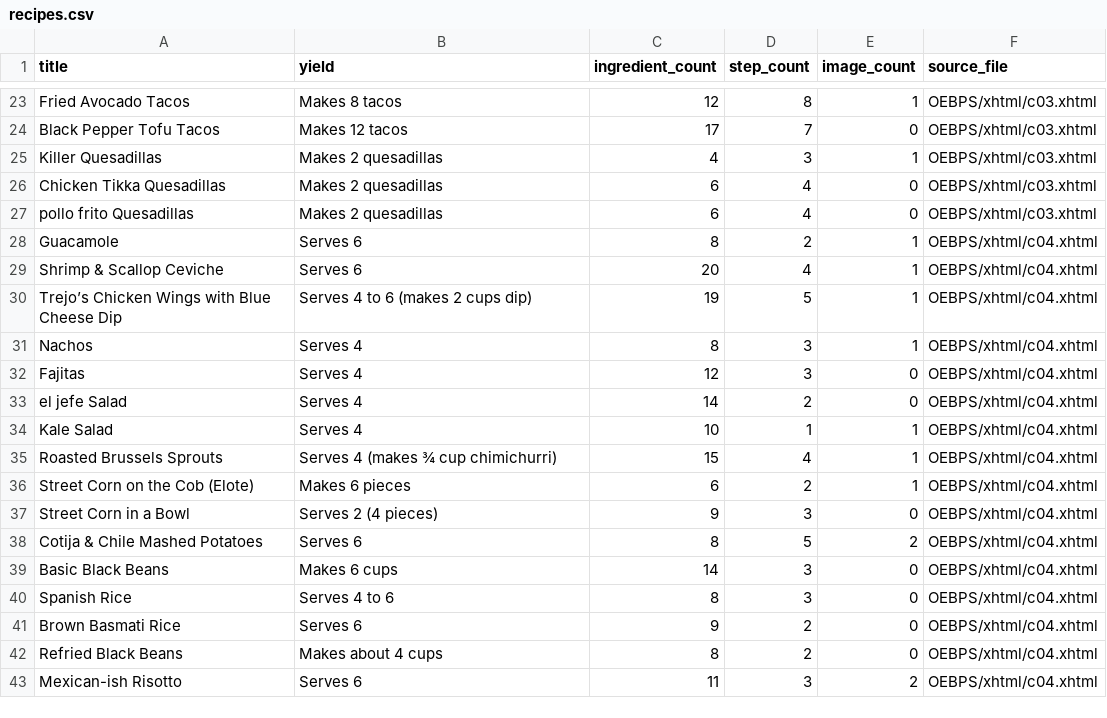
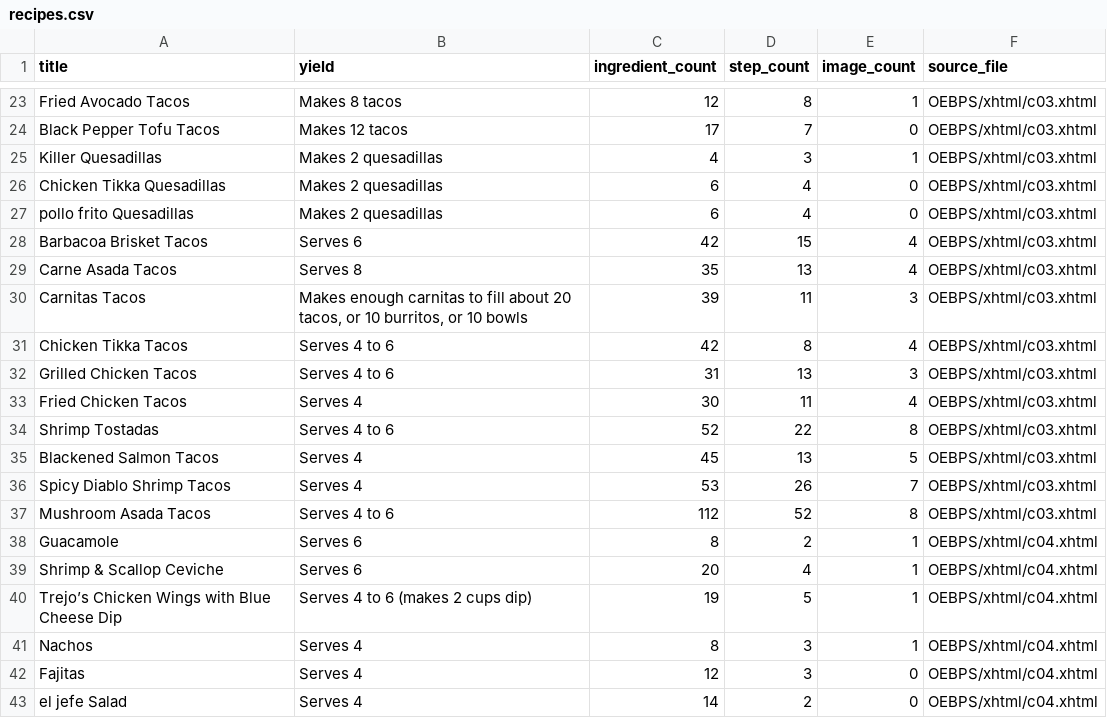
Before and after one commit to cookclub/cookclub.github.io, a CSV file: docs/trejo/exports/recipes.csv, drawn as a sheet; only a part is shown, gaps mark what is left out; the shorter side is filled out with more unchanged rows.

Commit message:
Trejo: refresh export incl. Master Recipes

```diff
--- a/docs/trejo/exports/recipes.csv
+++ b/docs/trejo/exports/recipes.csv
@@ -27,2 +27,12 @@ Chicken Tikka Quesadillas,Makes 2 quesadillas,6,4,0,OEBPS/xhtml/c03.xhtml
 pollo frito Quesadillas,Makes 2 quesadillas,6,4,0,OEBPS/xhtml/c03.xhtml
+Barbacoa Brisket Tacos,Serves 6,42,15,4,OEBPS/xhtml/c03.xhtml
+Carne Asada Tacos,Serves 8,35,13,4,OEBPS/xhtml/c03.xhtml
+Carnitas Tacos,"Makes enough carnitas to fill about 20 tacos, or 10 burritos, or 10 bowls",39,11,3,OEBPS/xhtml/c03.xhtml
+Chicken Tikka Tacos,Serves 4 to 6,42,8,4,OEBPS/xhtml/c03.xhtml
+Grilled Chicken Tacos,Serves 4 to 6,31,13,3,OEBPS/xhtml/c03.xhtml
+Fried Chicken Tacos,Serves 4,30,11,4,OEBPS/xhtml/c03.xhtml
+Shrimp Tostadas,Serves 4 to 6,52,22,8,OEBPS/xhtml/c03.xhtml
+Blackened Salmon Tacos,Serves 4,45,13,5,OEBPS/xhtml/c03.xhtml
+Spicy Diablo Shrimp Tacos,Serves 4,53,26,7,OEBPS/xhtml/c03.xhtml
+Mushroom Asada Tacos,Serves 4 to 6,112,52,8,OEBPS/xhtml/c03.xhtml
 Guacamole,Serves 6,8,2,1,OEBPS/xhtml/c04.xhtml
```
Also changed, not shown: 54 other files.
